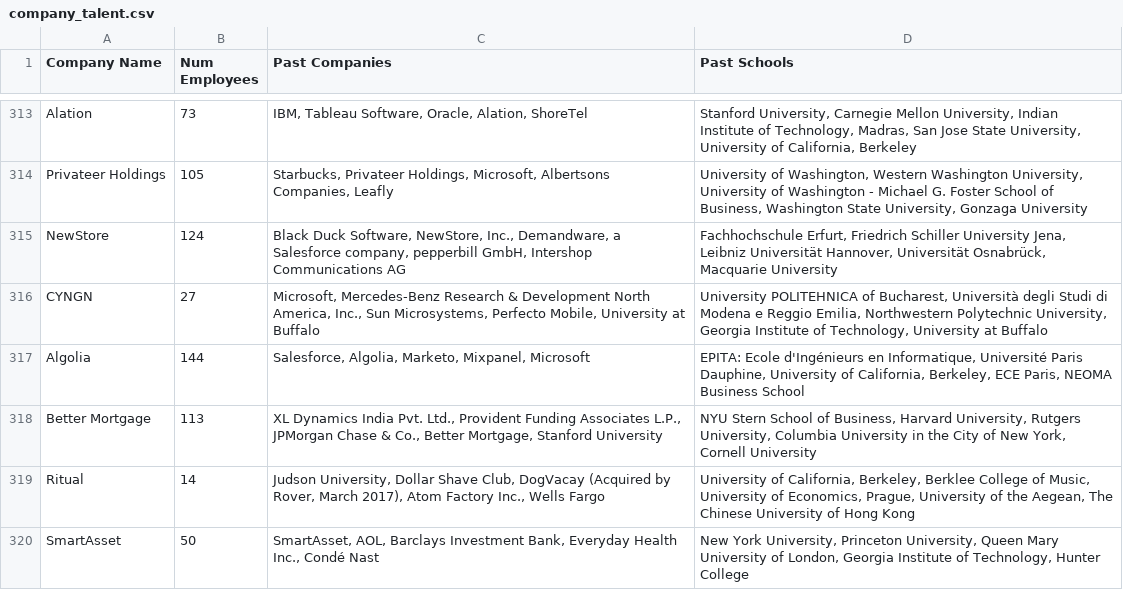
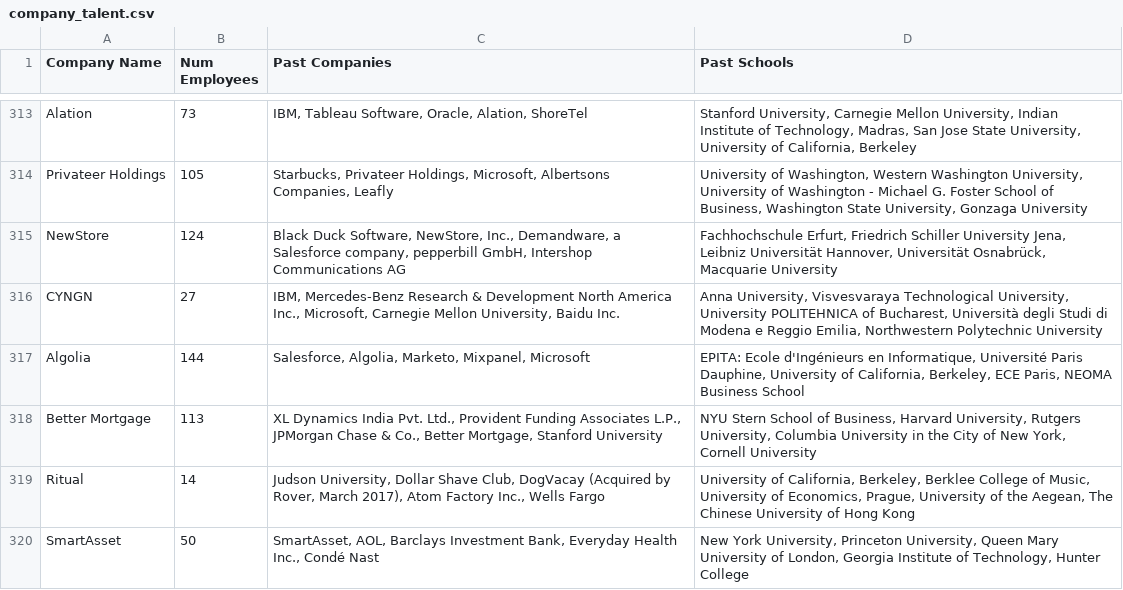
Before and after one commit to sachinkesiraju/breakinlist, a CSV file: company_talent.csv, drawn as a sheet; only a part is shown, gaps mark what is left out; the diff covers the shown part only.

```diff
--- a/company_talent.csv
+++ b/company_talent.csv
@@ -316 +316 @@ NewStore,124,"Black Duck Software, NewStore, Inc., Demandware, a Salesforce comp
-CYNGN,27,"Microsoft, Mercedes-Benz Research & Development North America, Inc., Sun Microsystems, Perfecto Mobile, University at Buffalo","University POLITEHNICA of Bucharest, Università degli Studi di Modena e Reggio Emilia, Northwestern Polytechnic University, Georgia Institute of Technology, University at Buffalo"
+CYNGN,27,"IBM, Mercedes-Benz Research & Development North America Inc., Microsoft, Carnegie Mellon University, Baidu Inc.","Anna University, Visvesvaraya Technological University, University POLITEHNICA of Bucharest, Università degli Studi di Modena e Reggio Emilia, Northwestern Polytechnic University",
```
Also changed, not shown: 76 edited cells elsewhere in this file.
